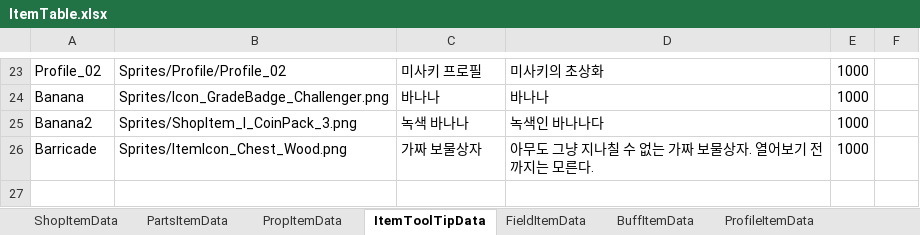
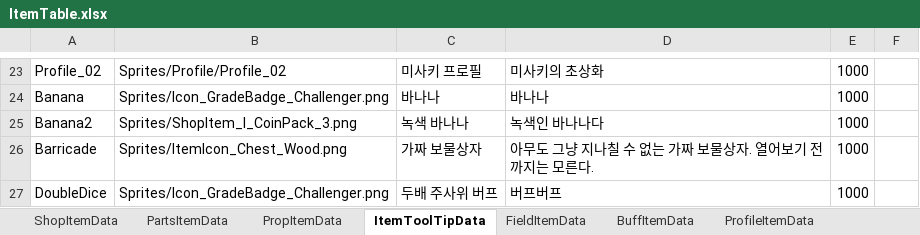
Before and after one commit to solhwi/SebamoGameClient, an Excel workbook: Assets/Excels/ItemTable.xlsx, sheet ItemToolTipData, drawn as a sheet; only a part is shown, gaps mark what is left out; values as stored, in another font and other column widths than the file's, no borders; the diff names each change by its address in the sheet, - before the commit and + after, or states it on an @@ line.

Commit message:
more dice 아이템 개발 및 적용

```diff
--- a/Assets/Excels/ItemTable.xlsx (sheet ItemToolTipData)
+++ b/Assets/Excels/ItemTable.xlsx (sheet ItemToolTipData)
+row 27: DoubleDice | Sprites/Icon_GradeBadge_Challenger.png | 두배 주사위 버프 | 버프버프 | 1000
```
Also changed, not shown: sheet ShopItemData, 10 other files.
